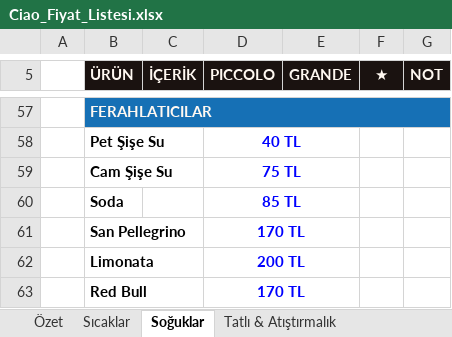
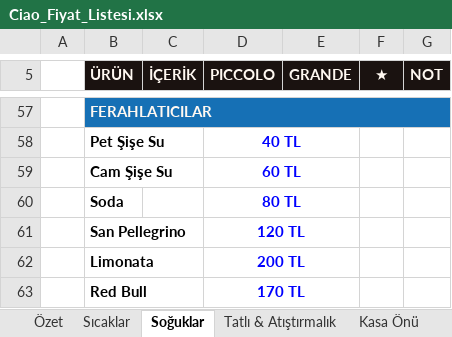
Before and after one commit to yildirim-alican/ciao-caffe-brand-identity, an Excel workbook: menu/Ciao_Fiyat_Listesi.xlsx, sheet Soğuklar, drawn as a sheet; only a part is shown, gaps mark what is left out; values as stored, in another font and other column widths than the file's, no borders; charts and pictures not drawn; the diff names each change by its address in the sheet, - before the commit and + after, or states it on an @@ line.

```diff
--- a/menu/Ciao_Fiyat_Listesi.xlsx (sheet Soğuklar)
+++ b/menu/Ciao_Fiyat_Listesi.xlsx (sheet Soğuklar)
+sheet tab: Kasa Önü
-D59 (PICCOLO): 75 TL
+D59 (PICCOLO): 60 TL
-D60 (PICCOLO): 85 TL
+D60 (PICCOLO): 80 TL
-D61 (PICCOLO): 170 TL
+D61 (PICCOLO): 120 TL
```
Also changed, not shown: sheet Tüm Ürünler (POS), sheet Tatlı & Atıştırmalık, sheet Özet, other sheet tabs, formulas that keep their value, charts or pictures, 58 other files.
